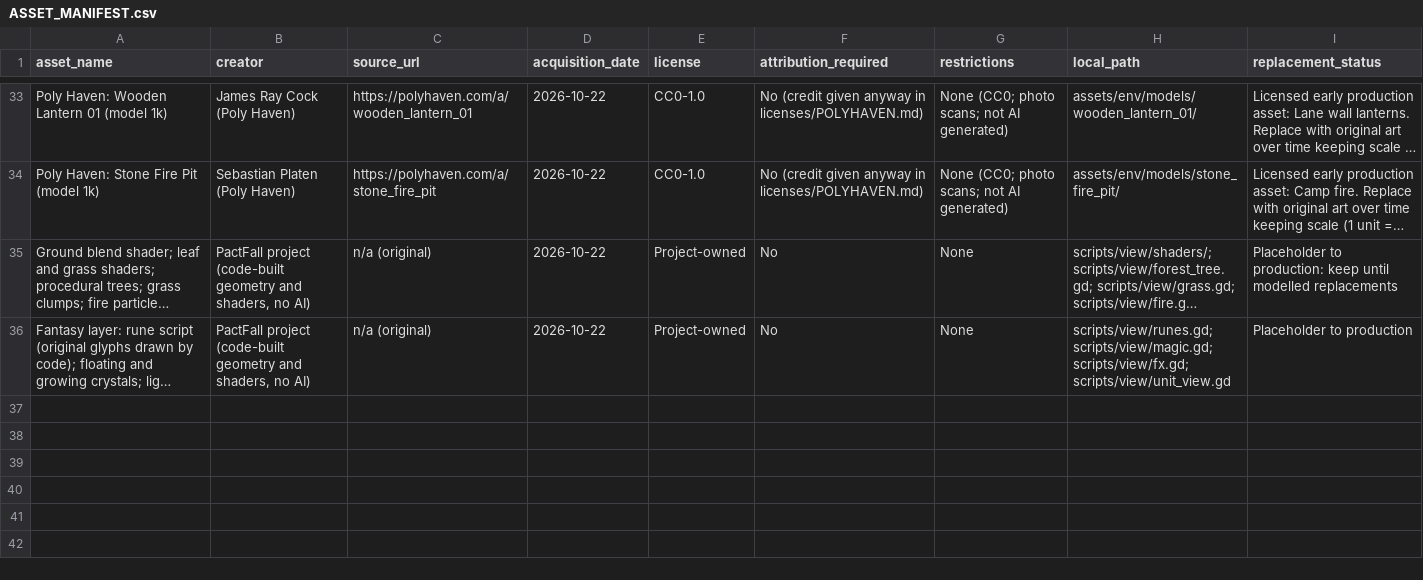
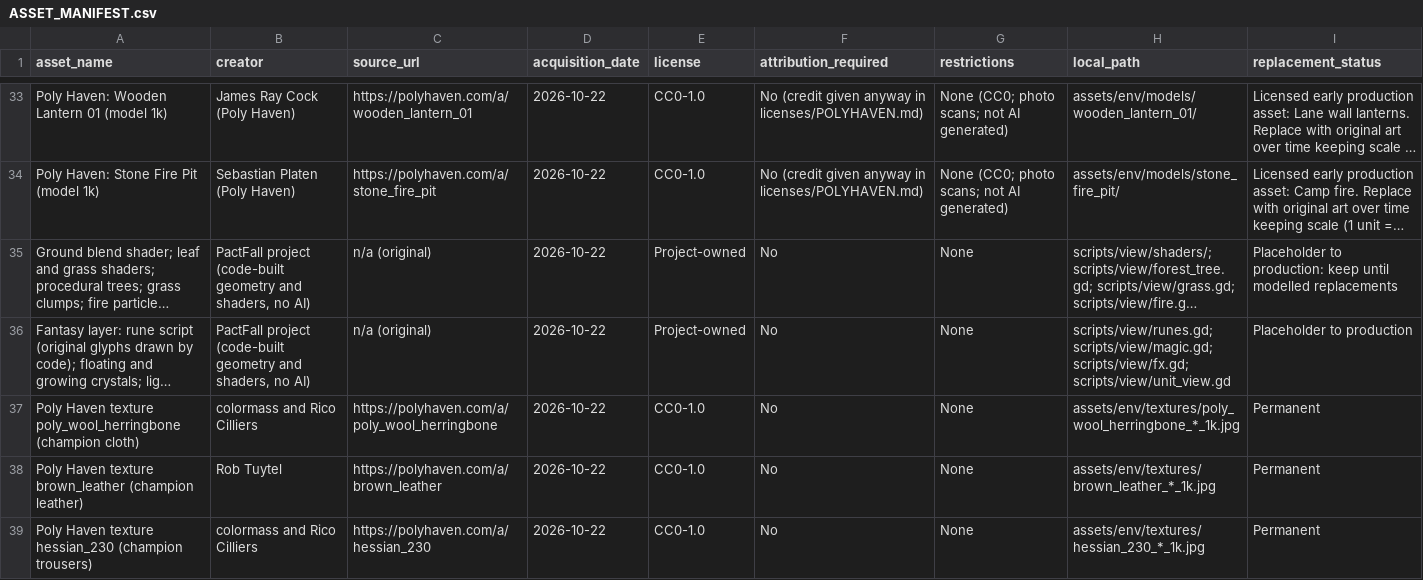
Before and after one commit to OminaMalum/Oath-and-Ruin, a CSV file: ASSET_MANIFEST.csv, drawn as a sheet; only a part is shown, gaps mark what is left out; long unchanged cells end in …; the diff covers the shown part only; the diff names each change by its address in the sheet, - before the commit and + after, or states it on an @@ line.

```diff
--- a/ASSET_MANIFEST.csv
+++ b/ASSET_MANIFEST.csv
+row 37: Poly Haven texture poly_wool_herringbone (champion cloth) | colormass and Rico Cilliers | https://polyhaven.com/a/poly_wool_herringbone | 2026-10-22 | CC0-1.0 | No | None | assets/env/textures/poly_wool_herringbone_*_1k.jpg | Permanent
+row 38: Poly Haven texture brown_leather (champion leather) | Rob Tuytel | https://polyhaven.com/a/brown_leather | 2026-10-22 | CC0-1.0 | No | None | assets/env/textures/brown_leather_*_1k.jpg | Permanent
+row 39: Poly Haven texture hessian_230 (champion trousers) | colormass and Rico Cilliers | https://polyhaven.com/a/hessian_230 | 2026-10-22 | CC0-1.0 | No | None | assets/env/textures/hessian_230_*_1k.jpg | Permanent
```
Also changed, not shown: 3 added rows and 1 edited cell elsewhere in this file, 43 other files.
